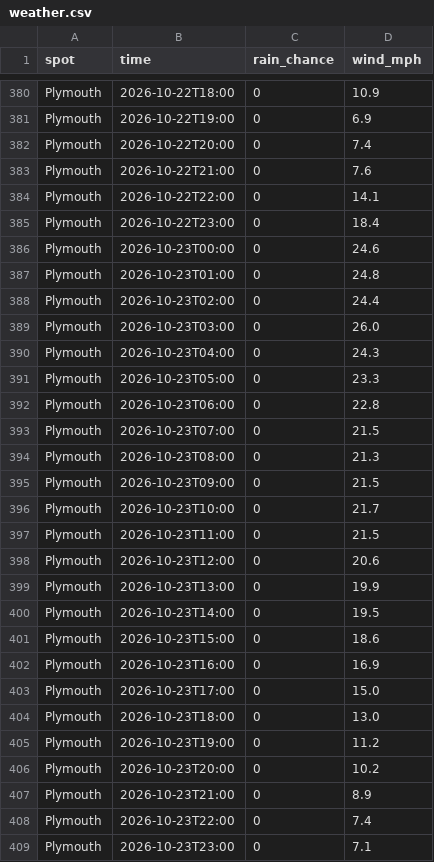
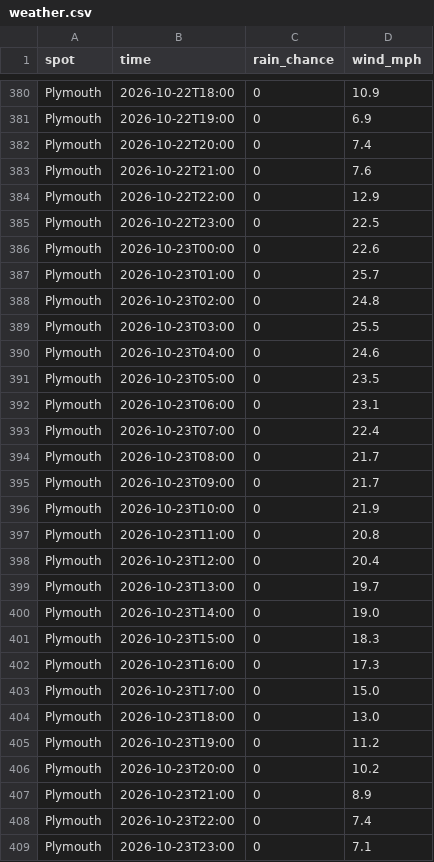
Before and after one commit to Victor6942/oim6301, a CSV file: projects/mp2/data/weather.csv, drawn as a sheet; only a part is shown, gaps mark what is left out; the diff covers the shown part only.

```diff
--- a/projects/mp2/data/weather.csv
+++ b/projects/mp2/data/weather.csv
@@ -383,21 +383,21 @@ Plymouth,2026-10-22T20:00,0,7.4
 Plymouth,2026-10-22T21:00,0,7.6
-Plymouth,2026-10-22T22:00,0,14.1
-Plymouth,2026-10-22T23:00,0,18.4
-Plymouth,2026-10-23T00:00,0,24.6
-Plymouth,2026-10-23T01:00,0,24.8
-Plymouth,2026-10-23T02:00,0,24.4
-Plymouth,2026-10-23T03:00,0,26.0
-Plymouth,2026-10-23T04:00,0,24.3
-Plymouth,2026-10-23T05:00,0,23.3
-Plymouth,2026-10-23T06:00,0,22.8
-Plymouth,2026-10-23T07:00,0,21.5
-Plymouth,2026-10-23T08:00,0,21.3
-Plymouth,2026-10-23T09:00,0,21.5
-Plymouth,2026-10-23T10:00,0,21.7
-Plymouth,2026-10-23T11:00,0,21.5
-Plymouth,2026-10-23T12:00,0,20.6
-Plymouth,2026-10-23T13:00,0,19.9
-Plymouth,2026-10-23T14:00,0,19.5
-Plymouth,2026-10-23T15:00,0,18.6
-Plymouth,2026-10-23T16:00,0,16.9
+Plymouth,2026-10-22T22:00,0,12.9
+Plymouth,2026-10-22T23:00,0,22.5
+Plymouth,2026-10-23T00:00,0,22.6
+Plymouth,2026-10-23T01:00,0,25.7
+Plymouth,2026-10-23T02:00,0,24.8
+Plymouth,2026-10-23T03:00,0,25.5
+Plymouth,2026-10-23T04:00,0,24.6
+Plymouth,2026-10-23T05:00,0,23.5
+Plymouth,2026-10-23T06:00,0,23.1
+Plymouth,2026-10-23T07:00,0,22.4
+Plymouth,2026-10-23T08:00,0,21.7
+Plymouth,2026-10-23T09:00,0,21.7
+Plymouth,2026-10-23T10:00,0,21.9
+Plymouth,2026-10-23T11:00,0,20.8
+Plymouth,2026-10-23T12:00,0,20.4
+Plymouth,2026-10-23T13:00,0,19.7
+Plymouth,2026-10-23T14:00,0,19.0
+Plymouth,2026-10-23T15:00,0,18.3
+Plymouth,2026-10-23T16:00,0,17.3
 Plymouth,2026-10-23T17:00,0,15.0
```
Also changed, not shown: 157 edited cells elsewhere in this file, 1 other file.
